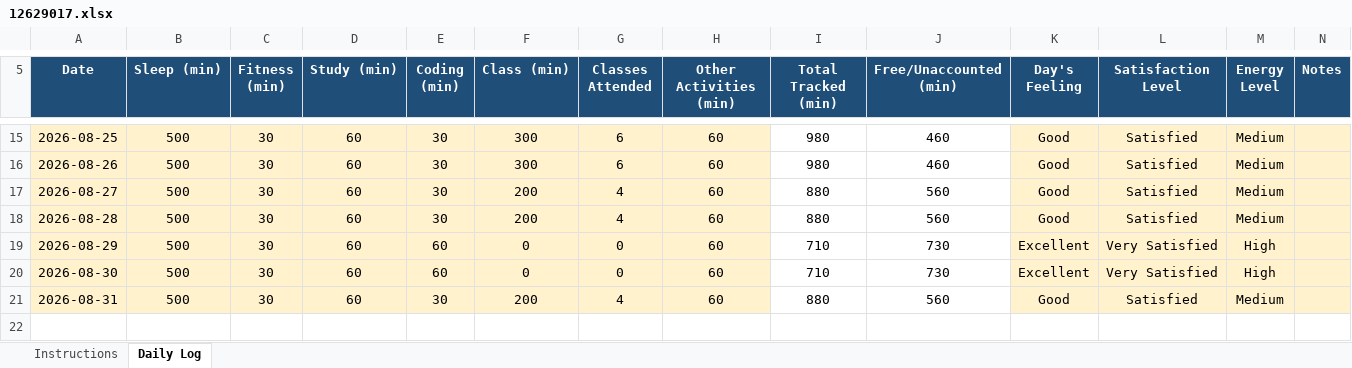
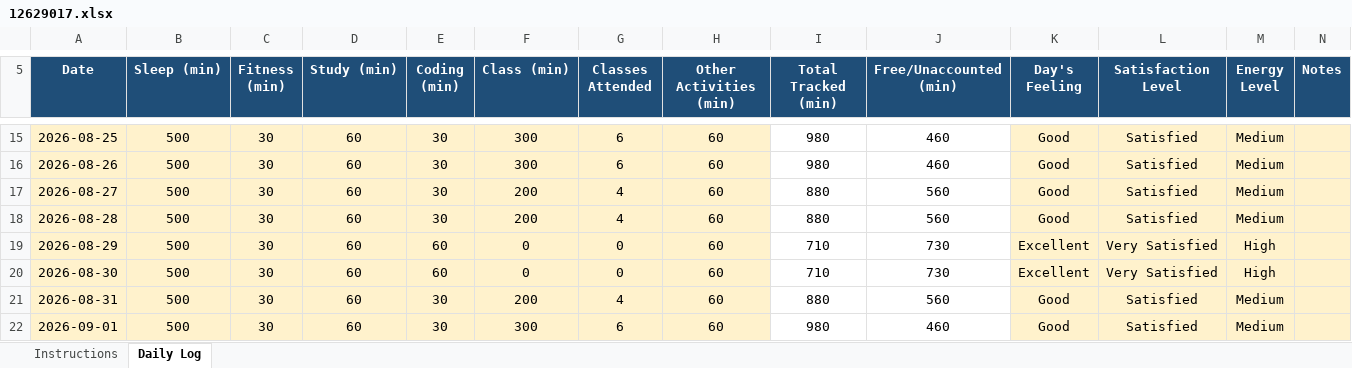
Before and after one commit to pawan0385H-eng/cap776, an Excel workbook: 12629017.xlsx, sheet Daily Log, drawn as a sheet; only a part is shown, gaps mark what is left out; values as stored, in another font and other column widths than the file's, no borders; conditional formats not drawn; the diff names each change by its address in the sheet, - before the commit and + after, or states it on an @@ line.

Commit message:
01-sep

```diff
--- a/12629017.xlsx (sheet Daily Log)
+++ b/12629017.xlsx (sheet Daily Log)
+row 22: 2026-09-01 | 500 | 30 | 60 | 30 | 300 | 6 | 60 | 980 | 460 | Good | Satisfied | Medium
```
